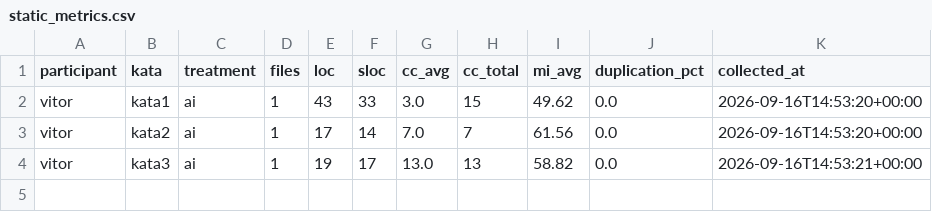
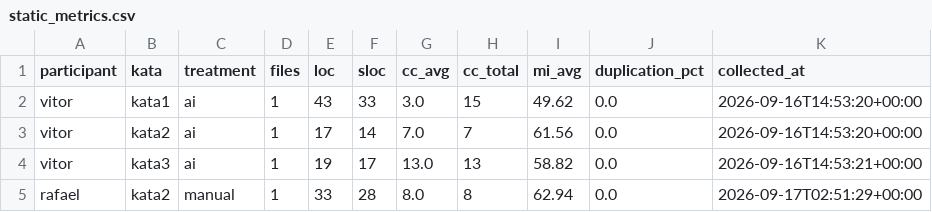
Before and after one commit to vitorrebula/Lab02AssistentesdeIAxCodManual, a CSV file: results/static_metrics.csv, drawn as a sheet.

```diff
--- a/results/static_metrics.csv
+++ b/results/static_metrics.csv
@@ -4 +4,2 @@ vitor,kata2,ai,1,17,14,7.0,7,61.56,0.0,2026-09-16T14:53:20+00:00
 vitor,kata3,ai,1,19,17,13.0,13,58.82,0.0,2026-09-16T14:53:21+00:00
+rafael,kata2,manual,1,33,28,8.0,8,62.94,0.0,2026-09-17T02:51:29+00:00
```
Also changed, not shown: results/timing.csv, 6 other files.
